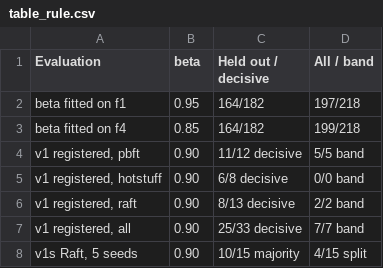
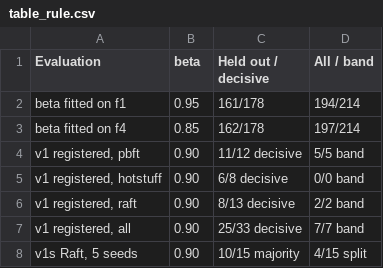
Before and after one commit to adinugroho52/iiot-tsn-consensus, a CSV file: tools/reference/paper2/table_rule.csv, drawn as a sheet.

```diff
--- a/tools/reference/paper2/table_rule.csv
+++ b/tools/reference/paper2/table_rule.csv
@@ -1,4 +1,4 @@
 Evaluation,beta,Held out / decisive,All / band
-beta fitted on f1,0.95,164/182,197/218
-beta fitted on f4,0.85,164/182,199/218
+beta fitted on f1,0.95,161/178,194/214
+beta fitted on f4,0.85,162/178,197/214
 "v1 registered, pbft",0.90,11/12 decisive,5/5 band
```
Also changed, not shown: tools/reference/paper2/all_cells.csv, tools/reference/paper2/table_control.csv, 8 other files.
